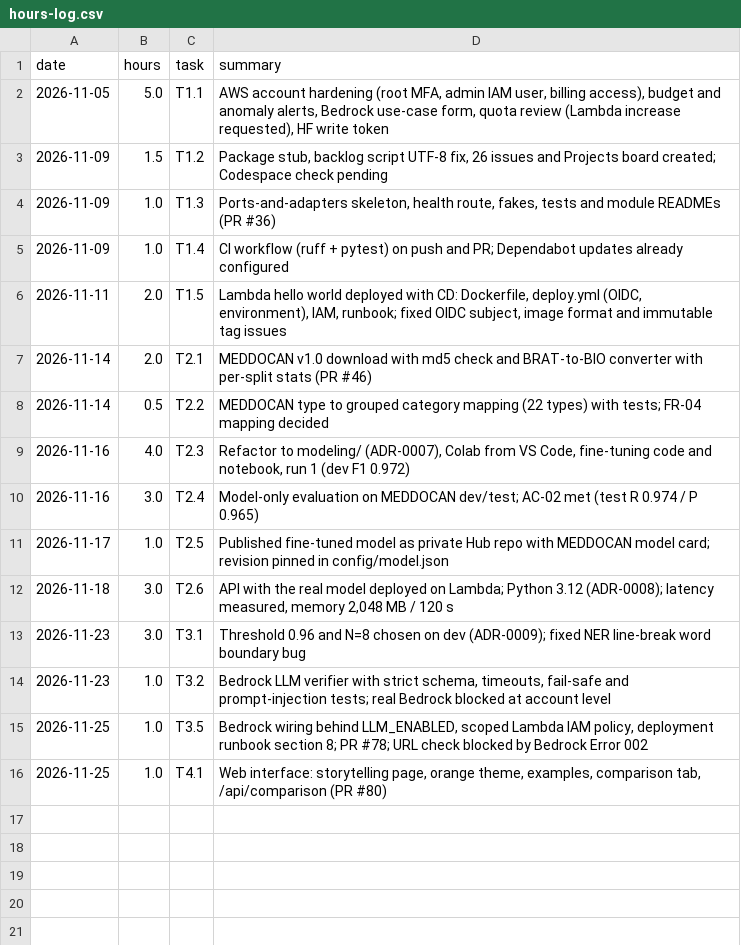
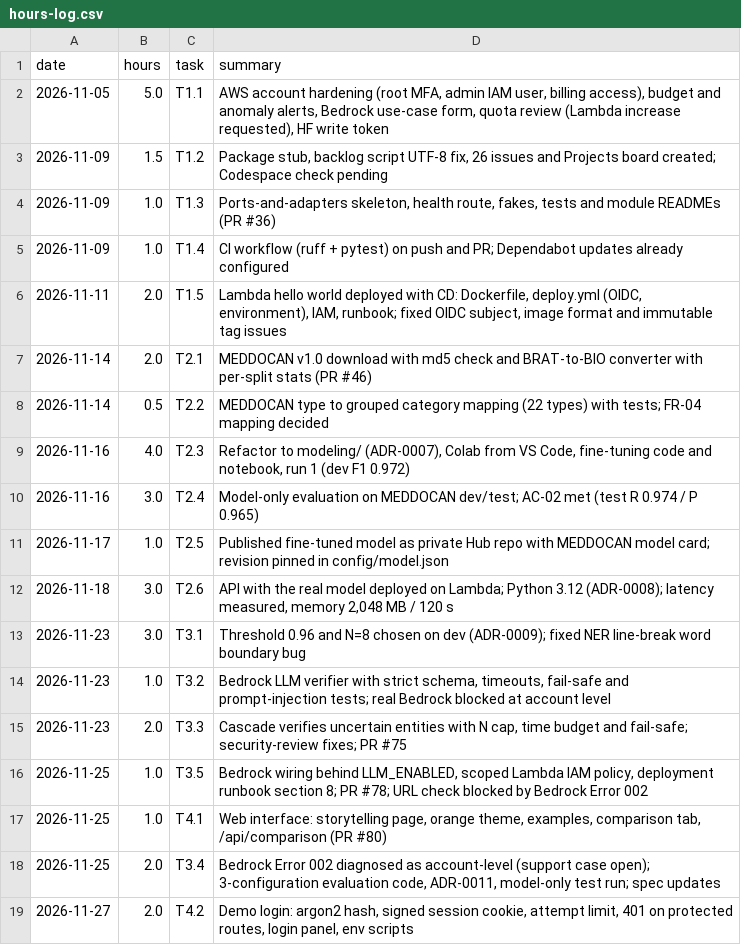
Before and after one commit to agustinroviraquezada/clinical-deid-es, a CSV file: docs/hours-log.csv, drawn as a sheet; the diff names each change by its address in the sheet, - before the commit and + after, or states it on an @@ line.

```diff
--- a/docs/hours-log.csv
+++ b/docs/hours-log.csv
+row 15: 2026-11-23 | 2.0 | T3.3 | Cascade verifies uncertain entities with N cap, time budget and fail-safe; security-review fixes; PR #75
+row 18: 2026-11-25 | 2.0 | T3.4 | Bedrock Error 002 diagnosed as account-level (support case open); 3-configuration evaluation code, ADR-0011, model-only test run; spec updates
+row 19: 2026-11-27 | 2.0 | T4.2 | Demo login: argon2 hash, signed session cookie, attempt limit, 401 on protected routes, login panel, env scripts
```
